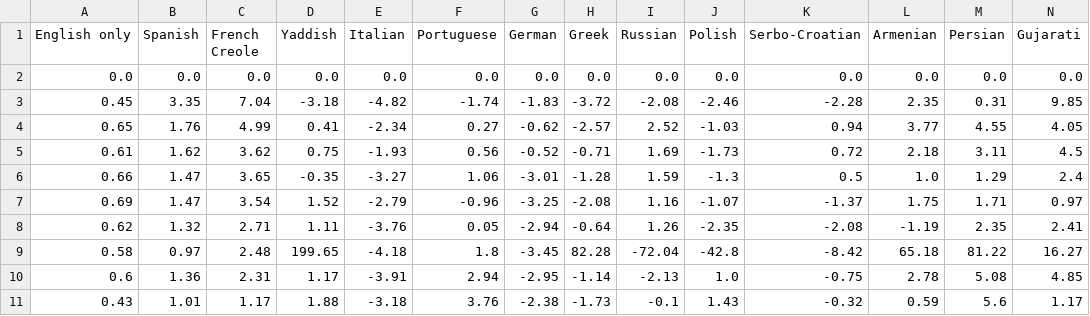
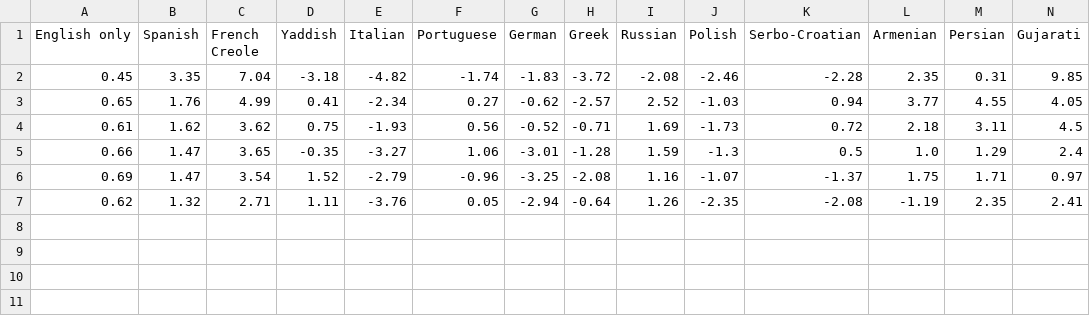
Before and after one commit to tomrecht/Project-1, a CSV file: yearly_change.csv, drawn as a sheet; only a part is shown; rows hold the shown columns only; the diff names each change by its address in the sheet, - before the commit and + after, or states it on an @@ line.

```diff
--- a/yearly_change.csv
+++ b/yearly_change.csv
-row 2: 0.0 | 0.0 | 0.0 | 0.0 | 0.0 | 0.0 | 0.0 | 0.0 | 0.0 | 0.0 | 0.0 | 0.0 | 0.0 | 0.0
-row 9: 0.58 | 0.97 | 2.48 | 199.65 | -4.18 | 1.8 | -3.45 | 82.28 | -72.04 | -42.8 | -8.42 | 65.18 | 81.22 | 16.27
-row 10: 0.6 | 1.36 | 2.31 | 1.17 | -3.91 | 2.94 | -2.95 | -1.14 | -2.13 | 1.0 | -0.75 | 2.78 | 5.08 | 4.85
-row 11: 0.43 | 1.01 | 1.17 | 1.88 | -3.18 | 3.76 | -2.38 | -1.73 | -0.1 | 1.43 | -0.32 | 0.59 | 5.6 | 1.17
```
Also changed, not shown: 2013_census.csv, yearly_sum.csv, 7 other files.
